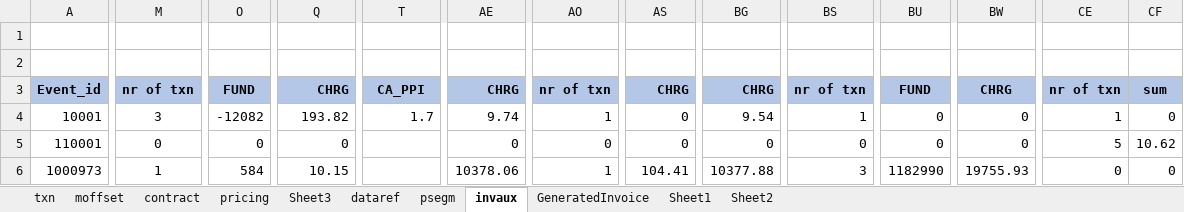
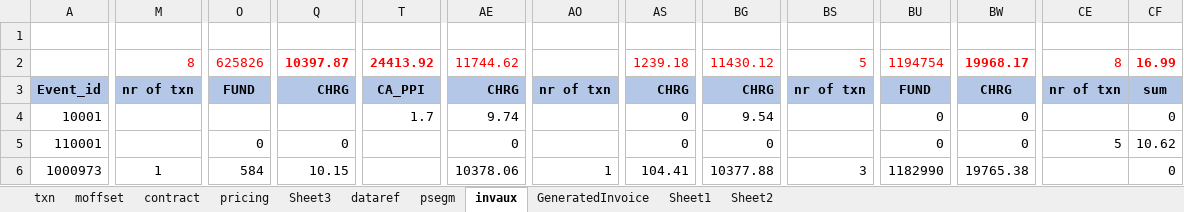
Before and after one commit to ivanruben/sys-pay-engine, an Excel workbook: licenta SysPayEngine VBA/licentaSysPayEngine.xlsm, sheet invaux, drawn as a sheet; only a part is shown, gaps mark what is left out; values as stored, in another font and other column widths than the file's, no borders; charts and pictures and conditional formats not drawn; the diff covers the shown part only; the diff names each change by its address in the sheet, - before the commit and + after, or states it on an @@ line.

```diff
--- a/licenta SysPayEngine VBA/licentaSysPayEngine.xlsm (sheet invaux)
+++ b/licenta SysPayEngine VBA/licentaSysPayEngine.xlsm (sheet invaux)
-M2: (empty)
+M2: 8
-O2: (empty)
+O2: 625826
-Q2: (empty)
+Q2: 10397.87
-T2: (empty)
+T2: 24413.92
-AE2: (empty)
+AE2: 11744.62
-AS2: (empty)
+AS2: 1239.18
-BG2: (empty)
+BG2: 11430.12
-BS2: (empty)
+BS2: 5
-BU2: (empty)
+BU2: 1194754
-BW2: (empty)
+BW2: 19968.17
-CE2: (empty)
+CE2: 8
-CF2: (empty)
+CF2: 16.99
-M4: 3
+M4: (empty)
-O4: -12082
+O4: (empty)
-Q4: 193.82
+Q4: (empty)
-AO4: 1
+AO4: (empty)
-BS4: 1
+BS4: (empty)
-CE4: 1
+CE4: (empty)
-M5: 0
+M5: (empty)
-AO5: 0
+AO5: (empty)
-BS5: 0
+BS5: (empty)
-BW6: 19755.93
+BW6: 19765.38
-CE6: 0
+CE6: (empty)
```
Also changed, not shown: 14 edited cells elsewhere in this sheet, sheet GeneratedInvoice, sheet pricing, 3 other files.
